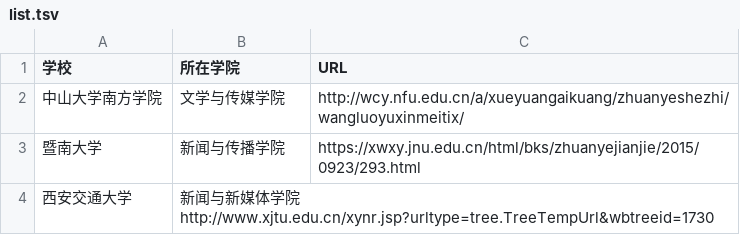
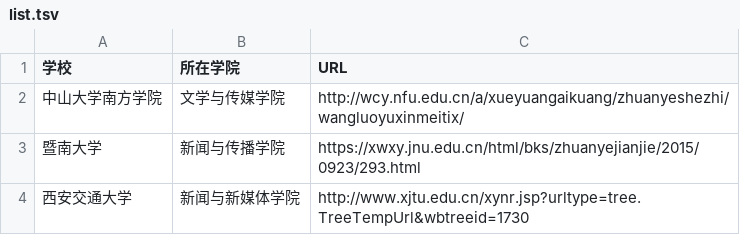
Before and after one commit to WuxueNewmedia/list_newmedia_undergraduate_CN, a TSV file: list.tsv, drawn as a sheet.

Commit message:
Update list.tsv

```diff
--- a/list.tsv
+++ b/list.tsv
@@ -3,2 +3,2 @@
 暨南大学	新闻与传播学院	https://xwxy.jnu.edu.cn/html/bks/zhuanyejianjie/2015/0923/293.html
-西安交通大学	新闻与新媒体学院  http://www.xjtu.edu.cn/xynr.jsp?urltype=tree.TreeTempUrl&wbtreeid=1730
+西安交通大学	新闻与新媒体学院	http://www.xjtu.edu.cn/xynr.jsp?urltype=tree.TreeTempUrl&wbtreeid=1730
```
